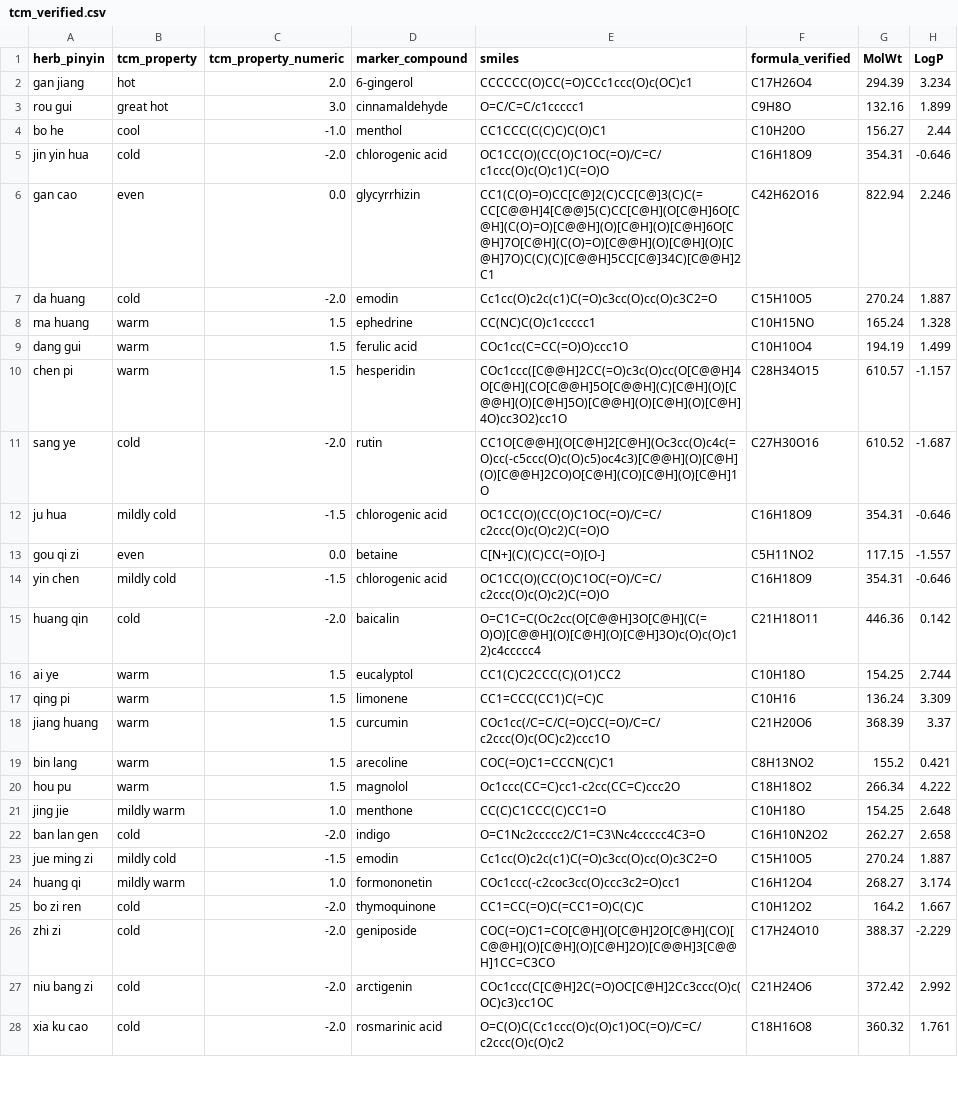
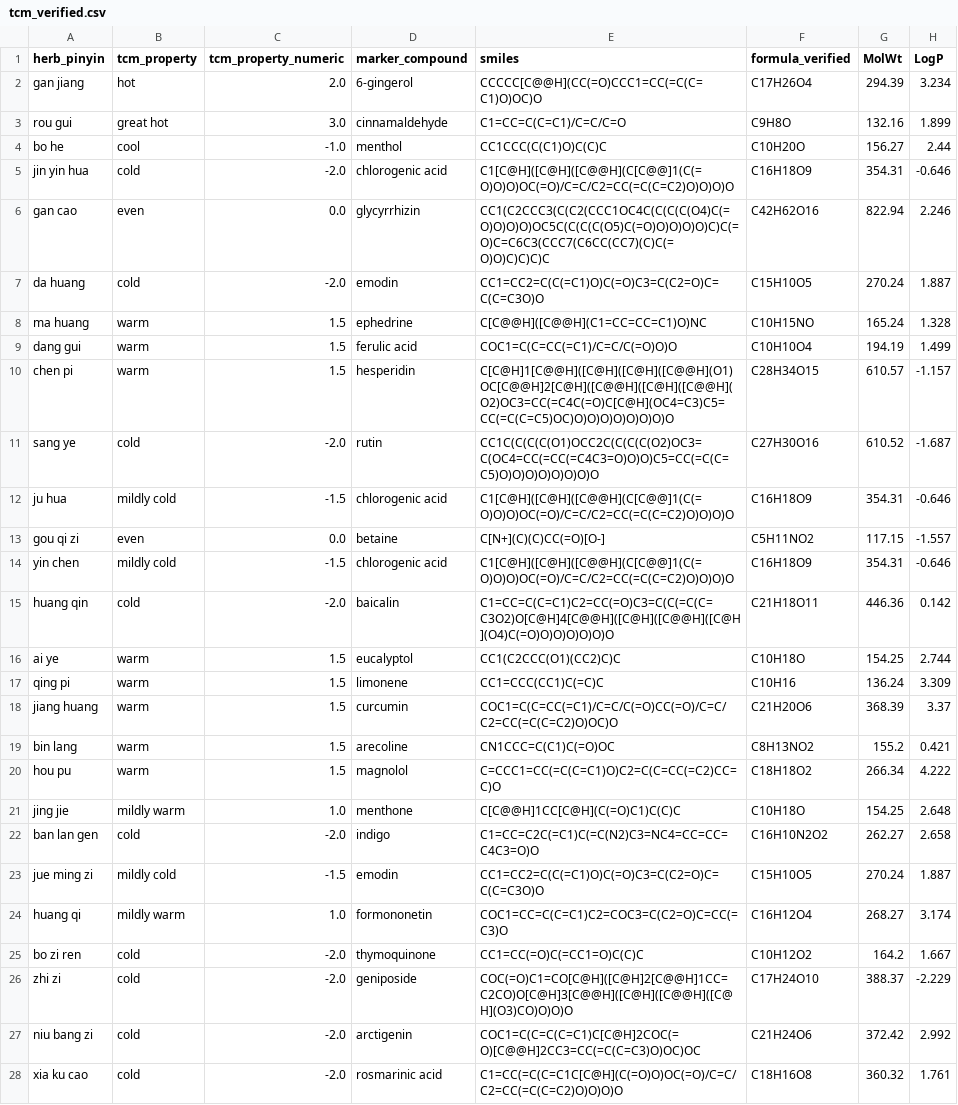
Before and after one commit to Skeome/BalanceEngine, a CSV file: data/compounds/tcm_verified.csv, drawn as a sheet; only a part is shown; the diff covers the shown part only; the diff names each change by its address in the sheet, - before the commit and + after, or states it on an @@ line.

```diff
--- a/data/compounds/tcm_verified.csv
+++ b/data/compounds/tcm_verified.csv
-E2 (smiles): CCCCCC(O)CC(=O)CCc1ccc(O)c(OC)c1
+E2 (smiles): CCCCC[C@@H](CC(=O)CCC1=CC(=C(C=C1)O)OC)O
-E3 (smiles): O=C/C=C/c1ccccc1
+E3 (smiles): C1=CC=C(C=C1)/C=C/C=O
-E4 (smiles): CC1CCC(C(C)C)C(O)C1
+E4 (smiles): CC1CCC(C(C1)O)C(C)C
-E5 (smiles): OC1CC(O)(CC(O)C1OC(=O)/C=C/c1ccc(O)c(O)c1)C(=O)O
+E5 (smiles): C1[C@H]([C@H]([C@@H](C[C@@]1(C(=O)O)O)OC(=O)/C=C/C2=CC(=C(C=C2)O)O)O)O
-E6 (smiles): CC1(C(O)=O)CC[C@]2(C)CC[C@]3(C)C(=CC[C@@H]4[C@@]5(C)CC[C@H](O[C@H]6O[C@H](C(O)=O)[C@@H](O)[C@H](O)[C@H]6O[C@H]7O[C@H](C(O)=O)[C@@H](O)[C@H](O)[C@H]7O)C(C)(C)[C@@H]5CC[C@]34C)[C@@H]2C1
+E6 (smiles): CC1(C2CCC3(C(C2(CCC1OC4C(C(C(C(O4)C(=O)O)O)O)OC5C(C(C(C(O5)C(=O)O)O)O)O)C)C(=O)C=C6C3(CCC7(C6CC(CC7)(C)C(=O)O)C)C)C)C
-E7 (smiles): Cc1cc(O)c2c(c1)C(=O)c3cc(O)cc(O)c3C2=O
+E7 (smiles): CC1=CC2=C(C(=C1)O)C(=O)C3=C(C2=O)C=C(C=C3O)O
-E8 (smiles): CC(NC)C(O)c1ccccc1
+E8 (smiles): C[C@@H]([C@@H](C1=CC=CC=C1)O)NC
-E9 (smiles): COc1cc(C=CC(=O)O)ccc1O
+E9 (smiles): COC1=C(C=CC(=C1)/C=C/C(=O)O)O
-E10 (smiles): COc1ccc([C@@H]2CC(=O)c3c(O)cc(O[C@@H]4O[C@H](CO[C@@H]5O[C@@H](C)[C@H](O)[C@@H](O)[C@H]5O)[C@@H](O)[C@H](O)[C@H]4O)cc3O2)cc1O
+E10 (smiles): C[C@H]1[C@@H]([C@H]([C@H]([C@@H](O1)OC[C@@H]2[C@H]([C@@H]([C@H]([C@@H](O2)OC3=CC(=C4C(=O)C[C@H](OC4=C3)C5=CC(=C(C=C5)OC)O)O)O)O)O)O)O)O
-E11 (smiles): CC1O[C@@H](O[C@H]2[C@H](Oc3cc(O)c4c(=O)cc(-c5ccc(O)c(O)c5)oc4c3)[C@@H](O)[C@H](O)[C@@H]2CO)O[C@H](CO)[C@H](O)[C@H]1O
+E11 (smiles): CC1C(C(C(C(O1)OCC2C(C(C(C(O2)OC3=C(OC4=CC(=CC(=C4C3=O)O)O)C5=CC(=C(C=C5)O)O)O)O)O)O)O)O
-E12 (smiles): OC1CC(O)(CC(O)C1OC(=O)/C=C/c2ccc(O)c(O)c2)C(=O)O
+E12 (smiles): C1[C@H]([C@H]([C@@H](C[C@@]1(C(=O)O)O)OC(=O)/C=C/C2=CC(=C(C=C2)O)O)O)O
-E14 (smiles): OC1CC(O)(CC(O)C1OC(=O)/C=C/c2ccc(O)c(O)c2)C(=O)O
+E14 (smiles): C1[C@H]([C@H]([C@@H](C[C@@]1(C(=O)O)O)OC(=O)/C=C/C2=CC(=C(C=C2)O)O)O)O
-E15 (smiles): O=C1C=C(Oc2cc(O[C@@H]3O[C@H](C(=O)O)[C@@H](O)[C@H](O)[C@H]3O)c(O)c(O)c12)c4ccccc4
+E15 (smiles): C1=CC=C(C=C1)C2=CC(=O)C3=C(C(=C(C=C3O2)O[C@H]4[C@@H]([C@H]([C@@H]([C@H](O4)C(=O)O)O)O)O)O)O
-E16 (smiles): CC1(C)C2CCC(C)(O1)CC2
+E16 (smiles): CC1(C2CCC(O1)(CC2)C)C
-E18 (smiles): COc1cc(/C=C/C(=O)CC(=O)/C=C/c2ccc(O)c(OC)c2)ccc1O
+E18 (smiles): COC1=C(C=CC(=C1)/C=C/C(=O)CC(=O)/C=C/C2=CC(=C(C=C2)O)OC)O
-E19 (smiles): COC(=O)C1=CCCN(C)C1
+E19 (smiles): CN1CCC=C(C1)C(=O)OC
-E20 (smiles): Oc1ccc(CC=C)cc1-c2cc(CC=C)ccc2O
+E20 (smiles): C=CCC1=CC(=C(C=C1)O)C2=C(C=CC(=C2)CC=C)O
-E21 (smiles): CC(C)C1CCC(C)CC1=O
+E21 (smiles): C[C@@H]1CC[C@H](C(=O)C1)C(C)C
-E22 (smiles): O=C1Nc2ccccc2/C1=C3\Nc4ccccc4C3=O
+E22 (smiles): C1=CC=C2C(=C1)C(=C(N2)C3=NC4=CC=CC=C4C3=O)O
-E23 (smiles): Cc1cc(O)c2c(c1)C(=O)c3cc(O)cc(O)c3C2=O
+E23 (smiles): CC1=CC2=C(C(=C1)O)C(=O)C3=C(C2=O)C=C(C=C3O)O
-E24 (smiles): COc1ccc(-c2coc3cc(O)ccc3c2=O)cc1
+E24 (smiles): COC1=CC=C(C=C1)C2=COC3=C(C2=O)C=CC(=C3)O
-E26 (smiles): COC(=O)C1=CO[C@H](O[C@H]2O[C@H](CO)[C@@H](O)[C@H](O)[C@H]2O)[C@@H]3[C@@H]1CC=C3CO
+E26 (smiles): COC(=O)C1=CO[C@H]([C@H]2[C@@H]1CC=C2CO)O[C@H]3[C@@H]([C@H]([C@@H]([C@H](O3)CO)O)O)O
-E27 (smiles): COc1ccc(C[C@H]2C(=O)OC[C@H]2Cc3ccc(O)c(OC)c3)cc1OC
+E27 (smiles): COC1=C(C=C(C=C1)C[C@H]2COC(=O)[C@@H]2CC3=CC(=C(C=C3)O)OC)OC
-E28 (smiles): O=C(O)C(Cc1ccc(O)c(O)c1)OC(=O)/C=C/c2ccc(O)c(O)c2
+E28 (smiles): C1=CC(=C(C=C1C[C@H](C(=O)O)OC(=O)/C=C/C2=CC(=C(C=C2)O)O)O)O
```
Also changed, not shown: 15 edited cells elsewhere in this file, data/compounds/combined_rdkit_and_atomic.csv, data/compounds/compound_catalog.csv, 15 other files.
